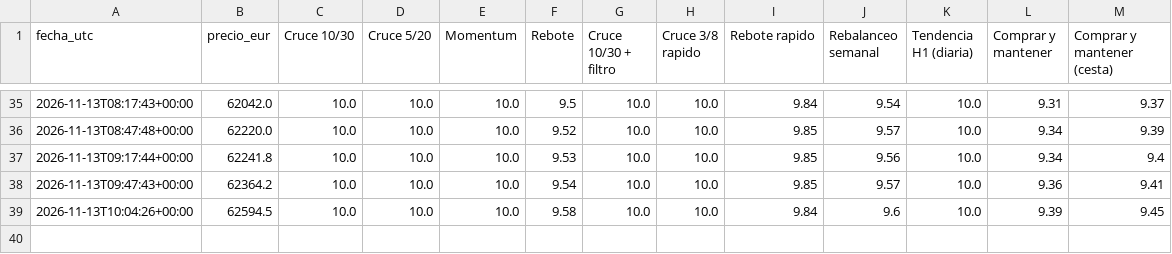
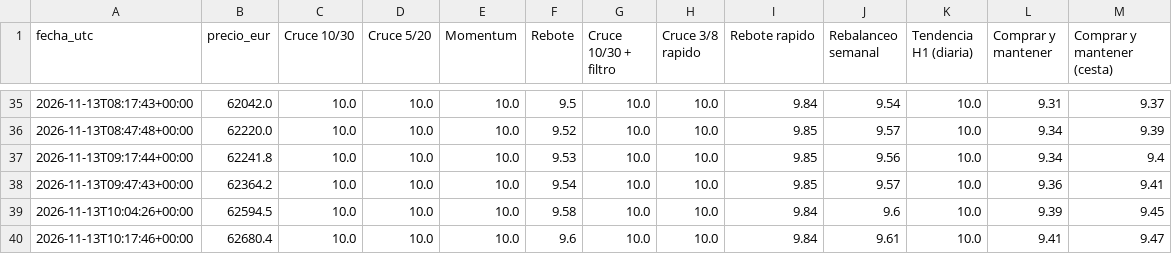
Before and after one commit to KakidLuffy/oficina-agentes, a CSV file: datos/historial_v2.csv, drawn as a sheet; only a part is shown, gaps mark what is left out; the diff names each change by its address in the sheet, - before the commit and + after, or states it on an @@ line.

```diff
--- a/datos/historial_v2.csv
+++ b/datos/historial_v2.csv
+row 40: 2026-11-13T10:17:46+00:00 | 62680.4 | 10.0 | 10.0 | 10.0 | 9.6 | 10.0 | 10.0 | 9.84 | 9.61 | 10.0 | 9.41 | 9.47
```
Also changed, not shown: 3 other files.
